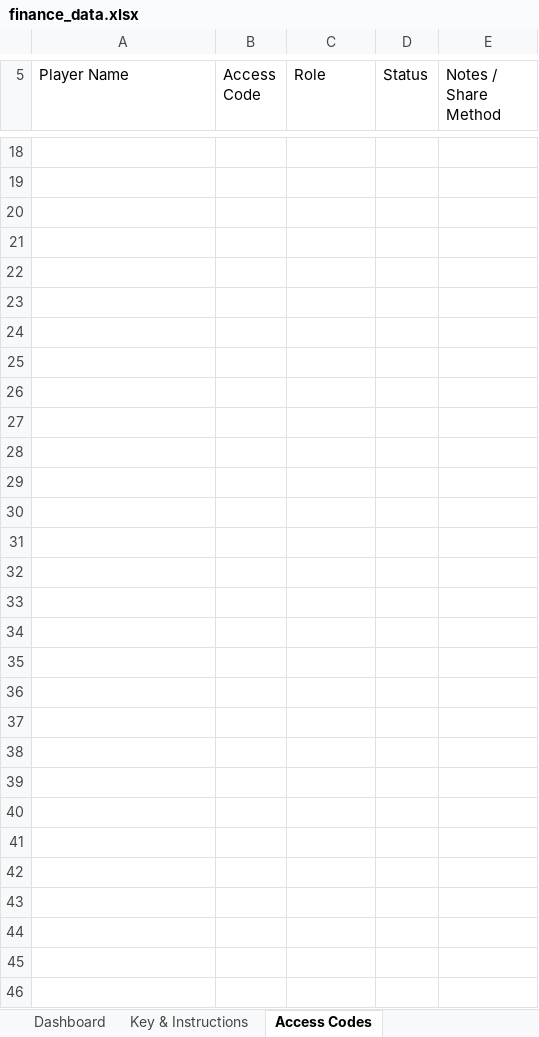
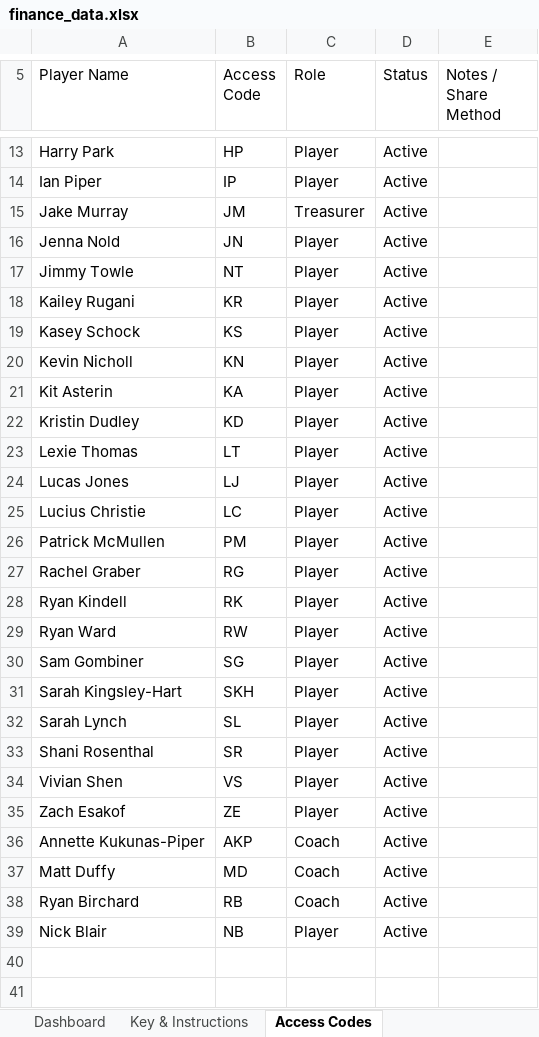
Before and after one commit to jakepmurray/port-finances-26, an Excel workbook: finance_data.xlsx, sheet Access Codes, drawn as a sheet; only a part is shown, gaps mark what is left out; the shorter side is filled out with more unchanged rows; values as stored, in another font and other column widths than the file's, no cell formats; charts and pictures not drawn; addresses are those after the commit; the diff covers the shown part only; the diff names each change by its address in the sheet, - before the commit and + after, or states it on an @@ line.

```diff
--- a/finance_data.xlsx (sheet Access Codes)
+++ b/finance_data.xlsx (sheet Access Codes)
-row 13: (empty)
+row 13: Harry Park | HP | Player | Active
-row 14: (empty)
+row 14: Ian Piper | IP | Player | Active
-row 15: (empty)
+row 15: Jake Murray | JM | Treasurer | Active
-row 16: (empty)
+row 16: Jenna Nold | JN | Player | Active
-row 17: (empty)
+row 17: Jimmy Towle | NT | Player | Active
-row 18: (empty)
+row 18: Kailey Rugani | KR | Player | Active
-row 19: (empty)
+row 19: Kasey Schock | KS | Player | Active
-row 20: (empty)
+row 20: Kevin Nicholl | KN | Player | Active
-row 21: (empty)
+row 21: Kit Asterin | KA | Player | Active
-row 22: (empty)
+row 22: Kristin Dudley | KD | Player | Active
-row 23: (empty)
+row 23: Lexie Thomas | LT | Player | Active
-row 24: (empty)
+row 24: Lucas Jones | LJ | Player | Active
-row 25: (empty)
+row 25: Lucius Christie | LC | Player | Active
-row 26: (empty)
+row 26: Patrick McMullen | PM | Player | Active
-row 27: (empty)
+row 27: Rachel Graber | RG | Player | Active
-row 28: (empty)
+row 28: Ryan Kindell | RK | Player | Active
-row 29: (empty)
+row 29: Ryan Ward | RW | Player | Active
-row 30: (empty)
+row 30: Sam Gombiner | SG | Player | Active
-row 31: (empty)
+row 31: Sarah Kingsley-Hart | SKH | Player | Active
-row 32: (empty)
+row 32: Sarah Lynch | SL | Player | Active
-row 33: (empty)
+row 33: Shani Rosenthal | SR | Player | Active
-row 34: (empty)
+row 34: Vivian Shen | VS | Player | Active
+row 35: Zach Esakof | ZE | Player | Active
+row 36: Annette Kukunas-Piper | AKP | Coach | Active
+row 37: Matt Duffy | MD | Coach | Active
+row 38: Ryan Birchard | RB | Coach | Active
+row 39: Nick Blair | NB | Player | Active
```
Also changed, not shown: 5 removed rows and 28 edited cells elsewhere in this sheet, sheet Player Balances, sheet Attendance, sheet Events, sheet Transactions, sheet Roster, sheet Dashboard, cell formats, formulas that keep their value, 1 other file.
